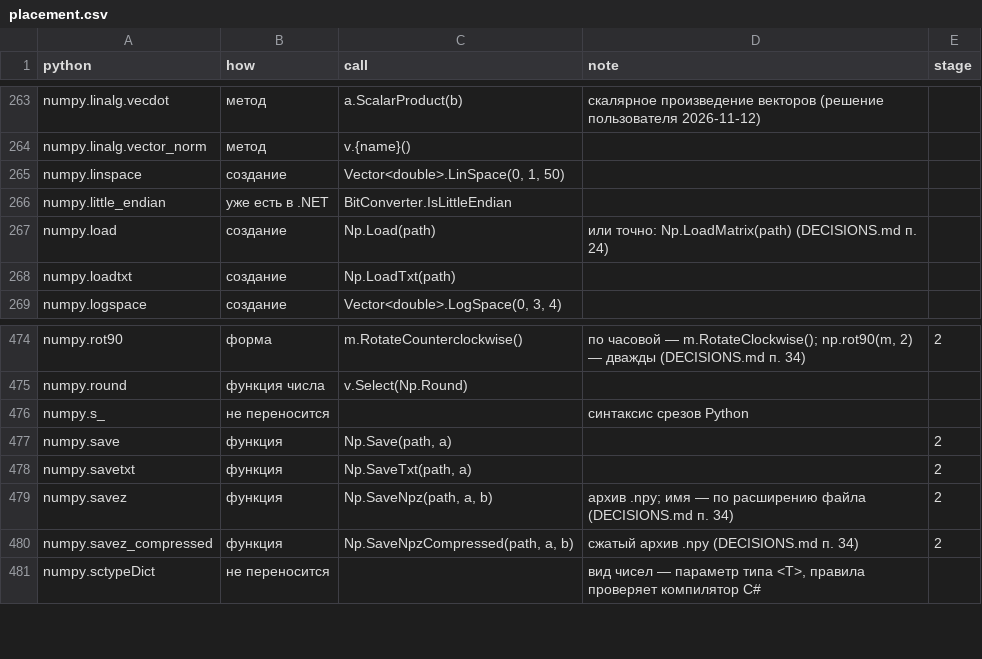
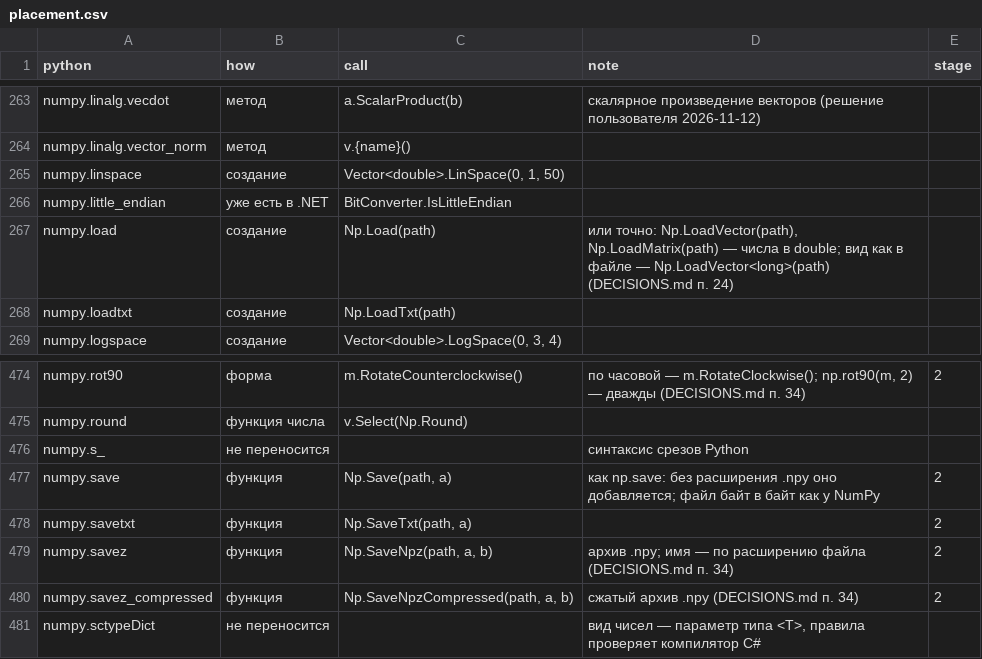
Before and after one commit to artemus-tech/dot_saxs, a CSV file: tools/names/placement.csv, drawn as a sheet; only a part is shown, gaps mark what is left out.

```diff
--- a/tools/names/placement.csv
+++ b/tools/names/placement.csv
@@ -266,3 +266,3 @@ numpy.linspace,создание,"Vector<double>.LinSpace(0, 1, 50)",,
 numpy.little_endian,уже есть в .NET,BitConverter.IsLittleEndian,,
-numpy.load,создание,Np.Load(path),или точно: Np.LoadMatrix(path) (DECISIONS.md п. 24),
+numpy.load,создание,Np.Load(path),"или точно: Np.LoadVector(path), Np.LoadMatrix(path) — числа в double; вид как в файле — Np.LoadVector<long>(path) (DECISIONS.md п. 24)",
 numpy.loadtxt,создание,Np.LoadTxt(path),,
@@ -476,3 +476,3 @@ numpy.round,функция числа,v.Select(Np.Round),,
 numpy.s_,не переносится,,синтаксис срезов Python,
-numpy.save,функция,"Np.Save(path, a)",,2
+numpy.save,функция,"Np.Save(path, a)","как np.save: без расширения .npy оно добавляется; файл байт в байт как у NumPy",2
 numpy.savetxt,функция,"Np.SaveTxt(path, a)",,2
```
Also changed, not shown: 7 other files.
